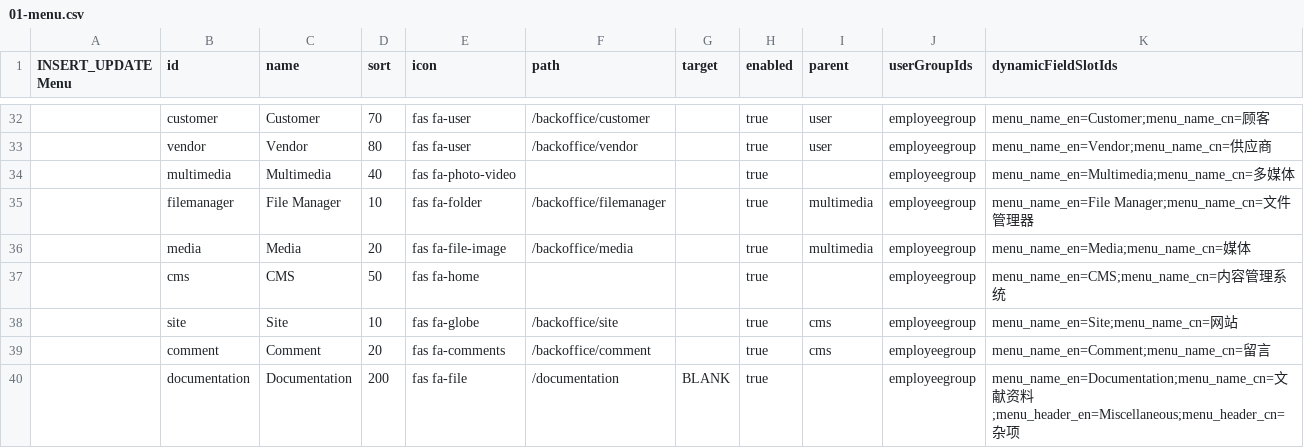
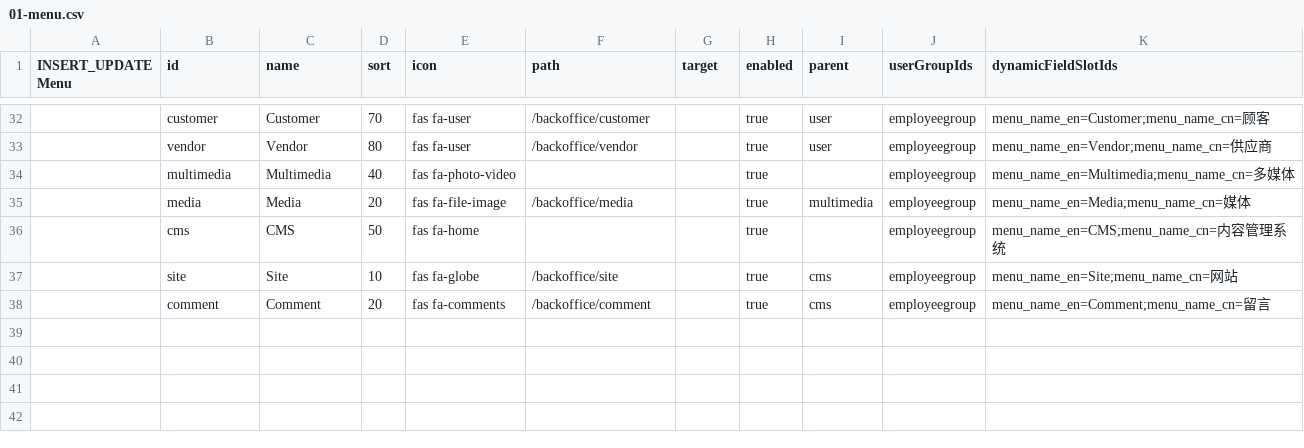
Before and after one commit to williamtanws/beanframework, a CSV file: config/src/main/resources/import/dev.template/updatedata/05-menu/01-menu.csv, drawn as a sheet; only a part is shown, gaps mark what is left out; the diff names each change by its address in the sheet, - before the commit and + after, or states it on an @@ line.

```diff
--- a/config/src/main/resources/import/dev.template/updatedata/05-menu/01-menu.csv
+++ b/config/src/main/resources/import/dev.template/updatedata/05-menu/01-menu.csv
-row 35:  | filemanager | File Manager | 10 | fas fa-folder | /backoffice/filemanager |  | true | multimedia | employeegroup | menu_name_en=File Manager;menu_name_cn=文件管理器
-row 40:  | documentation | Documentation | 200 | fas fa-file | /documentation | BLANK | true |  | employeegroup | menu_name_en=Documentation;menu_name_cn=文献资料;menu_header_en=Miscellaneous;menu_header_cn=杂项
```
Also changed, not shown: config/src/main/resources/import/dev.template/updatedata/06-user/02-userpermission.csv, config/src/main/resources/import/dev.template/updatedata/06-user/08-userauthority.csv, 18 other files.
